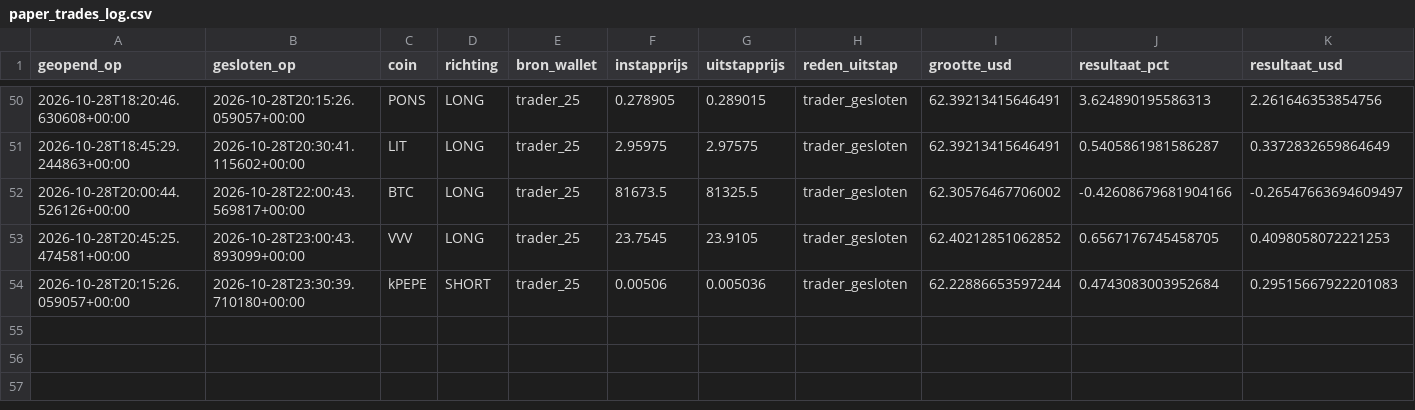
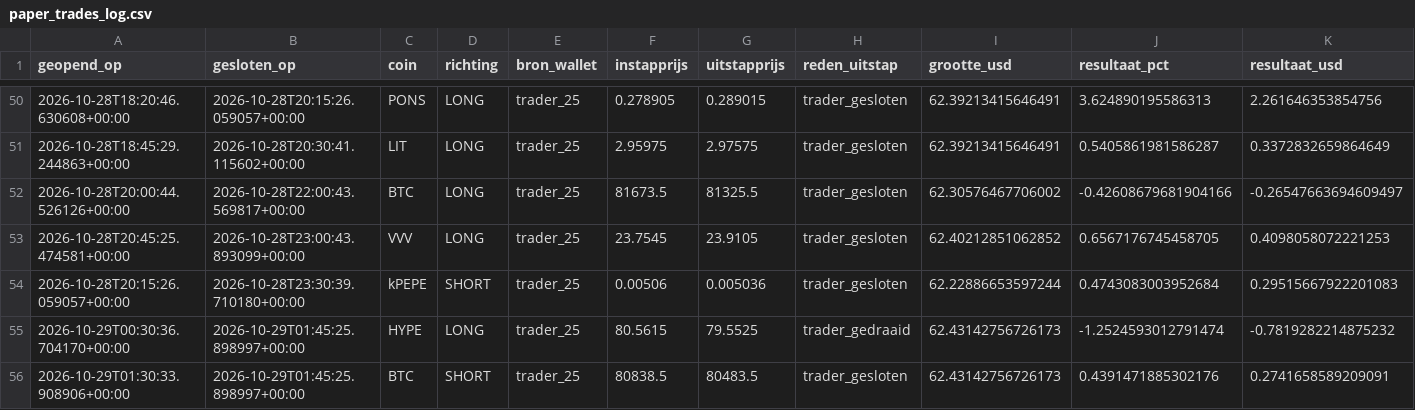
Before and after one commit to wave25031/copytrack, a CSV file: copytrack_voor_github/output/paper_trades_log.csv, drawn as a sheet; only a part is shown, gaps mark what is left out; rows hold the shown columns only; the diff names each change by its address in the sheet, - before the commit and + after, or states it on an @@ line.

```diff
--- a/copytrack_voor_github/output/paper_trades_log.csv
+++ b/copytrack_voor_github/output/paper_trades_log.csv
+row 55: 2026-10-29T00:30:36.704170+00:00 | 2026-10-29T01:45:25.898997+00:00 | HYPE | LONG | trader_25 | 80.5615 | 79.5525 | trader_gedraaid | 62.43142756726173 | -1.2524593012791474 | -0.7819282214875232
+row 56: 2026-10-29T01:30:33.908906+00:00 | 2026-10-29T01:45:25.898997+00:00 | BTC | SHORT | trader_25 | 80838.5 | 80483.5 | trader_gesloten | 62.43142756726173 | 0.4391471885302176 | 0.2741658589209091
```
Also changed, not shown: copytrack_voor_github/output/signals_log.csv, 2 other files.
